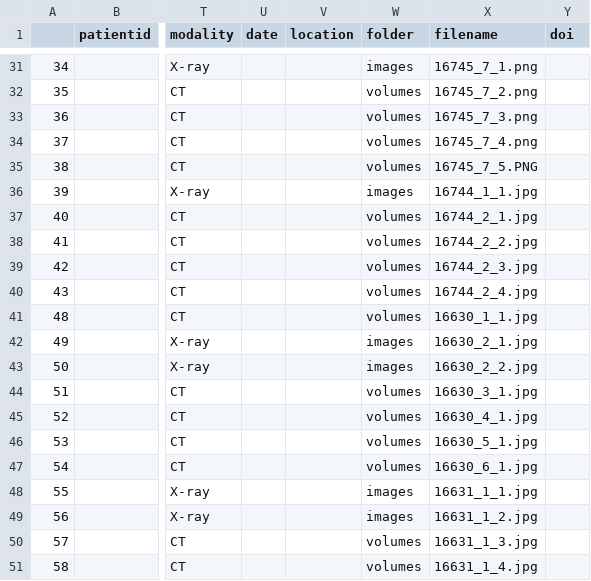
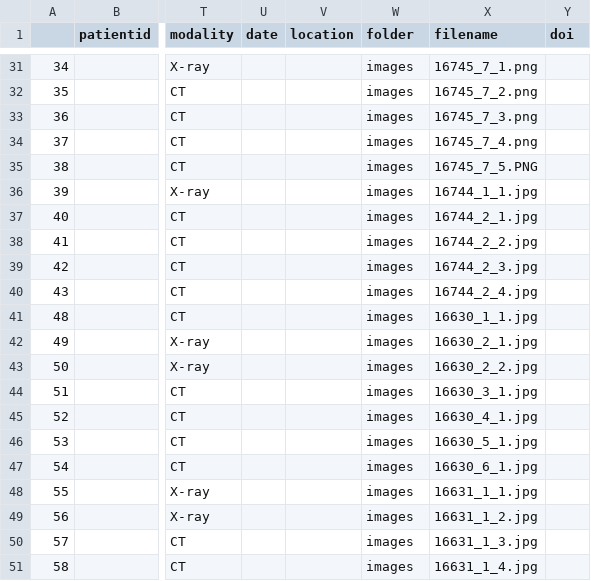
Before and after one commit to bganglia/covid-chestxray-dataset, a CSV file: candidate_metadata.csv, drawn as a sheet; only a part is shown, gaps mark what is left out; the diff covers the shown part only; the diff names each change by its address in the sheet, - before the commit and + after, or states it on an @@ line.

Commit message:
use images throughout

```diff
--- a/candidate_metadata.csv
+++ b/candidate_metadata.csv
-W32:W35 (folder): volumes
+W32:W35 (folder): images
-W37:W41 (folder): volumes
+W37:W41 (folder): images
-W44:W47 (folder): volumes
+W44:W47 (folder): images
-W50:W51 (folder): volumes
+W50:W51 (folder): images
```
Also changed, not shown: 21 edited cells elsewhere in this file.
